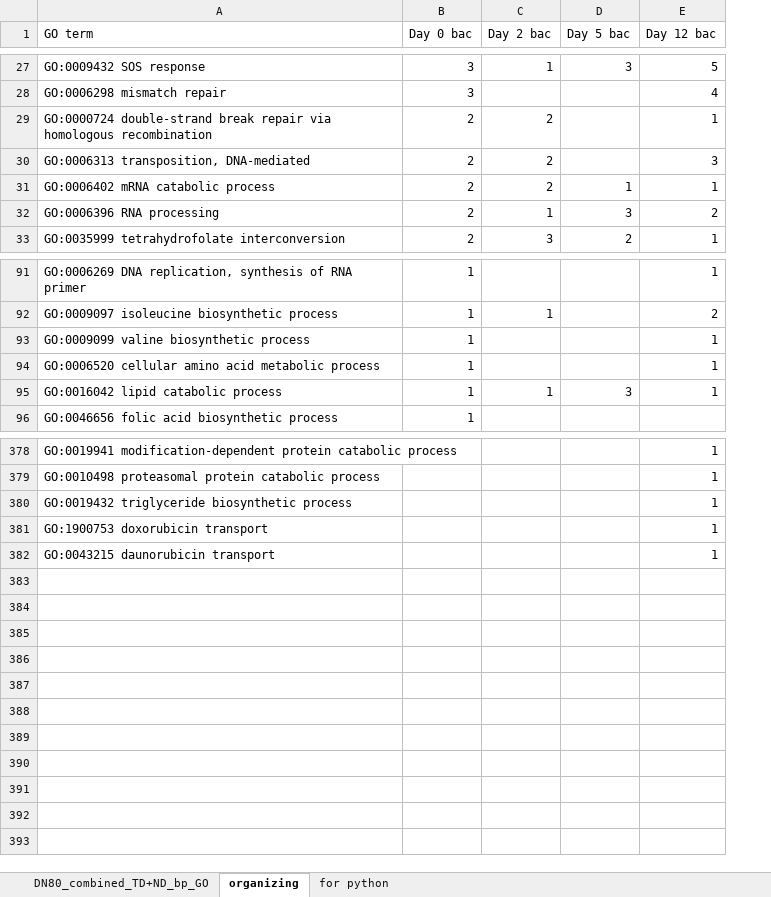
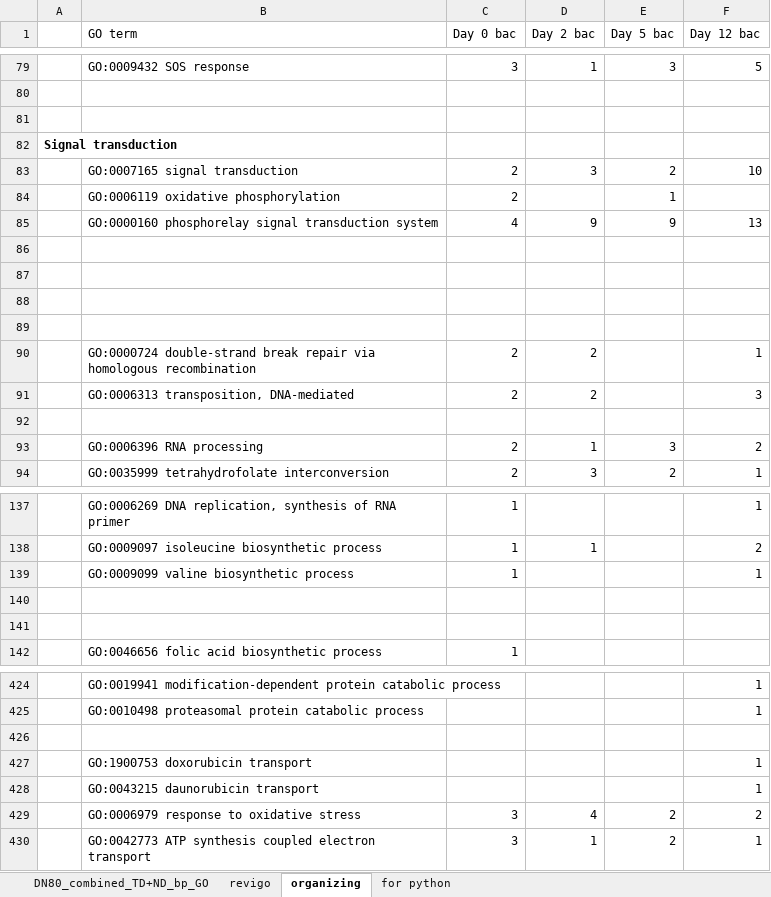
Before and after one commit to MeganEDuffy/rot-mayer, an Excel workbook: analyses/unipept/GO-terms/DN/TD+ND/DN80_combined_TD+ND_bp_GO.xlsx, sheet organizing, drawn as a sheet; only a part is shown, gaps mark what is left out; values as stored, in another font and other column widths than the file's, no borders; addresses are those after the commit; the diff covers the shown part only; the diff names each change by its address in the sheet, - before the commit and + after, or states it on an @@ line.

```diff
--- a/analyses/unipept/GO-terms/DN/TD+ND/DN80_combined_TD+ND_bp_GO.xlsx (sheet organizing)
+++ b/analyses/unipept/GO-terms/DN/TD+ND/DN80_combined_TD+ND_bp_GO.xlsx (sheet organizing)
+sheet tab: revigo
+column A, empty
-row 80: GO:0006298 mismatch repair | 3 |  |  | 4
+row 80: (empty)
+row 81: (empty)
+row 82: Signal transduction
@@ row 40 moved to row 83: GO:0007165 signal transduction @@
@@ row 54 moved to row 84: GO:0006119 oxidative phosphorylation @@
@@ row 14 moved to row 85: GO:0000160 phosphorelay signal transduct… @@
+row 86: (empty)
+row 87: (empty)
+row 88: (empty)
+row 89: (empty)
-row 92: GO:0006402 mRNA catabolic process | 2 | 2 | 1 | 1
+row 92: (empty)
-row 140: GO:0006520 cellular amino acid metabolic process | 1 |  |  | 1
+row 140: (empty)
-row 141: GO:0016042 lipid catabolic process | 1 | 1 | 3 | 1
+row 141: (empty)
-row 426: GO:0019432 triglyceride biosynthetic process |  |  |  | 1
+row 426: (empty)
@@ row 19 moved to row 429: GO:0006979 response to oxidative stress @@
@@ row 20 moved to row 430: GO:0042773 ATP synthesis coupled electro… @@
```
Also changed, not shown: 42 added rows, 22 moved rows and 75 edited cells elsewhere in this sheet, 15 other files.
